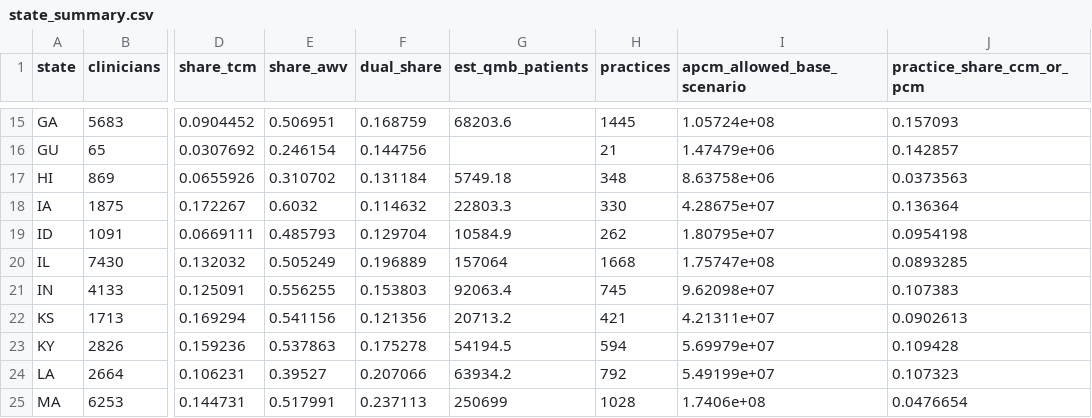
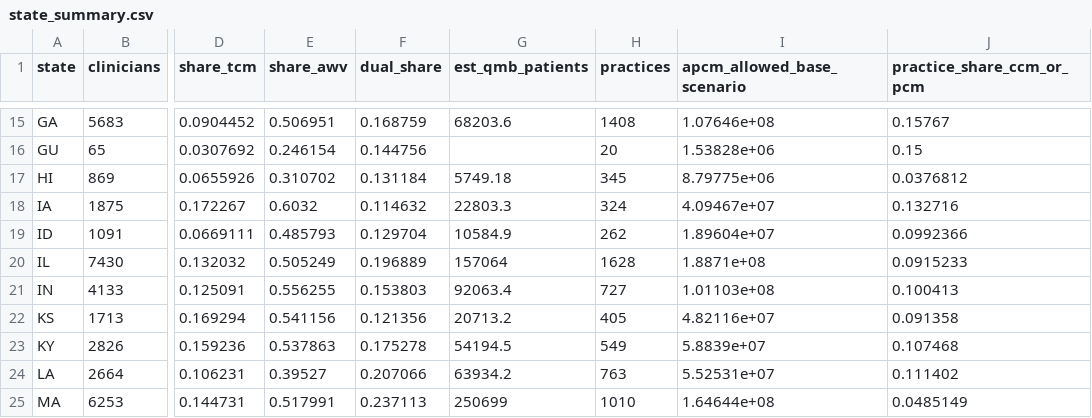
Before and after one commit to anandiganguli97/apcm-opportunity, a CSV file: pipeline_output/results/state_summary.csv, drawn as a sheet; only a part is shown, gaps mark what is left out; the diff covers the shown part only; the diff names each change by its address in the sheet, - before the commit and + after, or states it on an @@ line.

```diff
--- a/pipeline_output/results/state_summary.csv
+++ b/pipeline_output/results/state_summary.csv
-H15 (practices): 1445
+H15 (practices): 1408
-I15 (apcm_allowed_base_scenario): 1.05724e+08
+I15 (apcm_allowed_base_scenario): 1.07646e+08
-J15 (practice_share_ccm_or_pcm): 0.157093
+J15 (practice_share_ccm_or_pcm): 0.15767
-H16 (practices): 21
+H16 (practices): 20
-I16 (apcm_allowed_base_scenario): 1.47479e+06
+I16 (apcm_allowed_base_scenario): 1.53828e+06
-J16 (practice_share_ccm_or_pcm): 0.142857
+J16 (practice_share_ccm_or_pcm): 0.15
-H17 (practices): 348
+H17 (practices): 345
-I17 (apcm_allowed_base_scenario): 8.63758e+06
+I17 (apcm_allowed_base_scenario): 8.79775e+06
-J17 (practice_share_ccm_or_pcm): 0.0373563
+J17 (practice_share_ccm_or_pcm): 0.0376812
-H18 (practices): 330
+H18 (practices): 324
-I18 (apcm_allowed_base_scenario): 4.28675e+07
+I18 (apcm_allowed_base_scenario): 4.09467e+07
-J18 (practice_share_ccm_or_pcm): 0.136364
+J18 (practice_share_ccm_or_pcm): 0.132716
-I19 (apcm_allowed_base_scenario): 1.80795e+07
+I19 (apcm_allowed_base_scenario): 1.89604e+07
-J19 (practice_share_ccm_or_pcm): 0.0954198
+J19 (practice_share_ccm_or_pcm): 0.0992366
-H20 (practices): 1668
+H20 (practices): 1628
-I20 (apcm_allowed_base_scenario): 1.75747e+08
+I20 (apcm_allowed_base_scenario): 1.8871e+08
-J20 (practice_share_ccm_or_pcm): 0.0893285
+J20 (practice_share_ccm_or_pcm): 0.0915233
-H21 (practices): 745
+H21 (practices): 727
-I21 (apcm_allowed_base_scenario): 9.62098e+07
+I21 (apcm_allowed_base_scenario): 1.01103e+08
-J21 (practice_share_ccm_or_pcm): 0.107383
+J21 (practice_share_ccm_or_pcm): 0.100413
-H22 (practices): 421
+H22 (practices): 405
-I22 (apcm_allowed_base_scenario): 4.21311e+07
+I22 (apcm_allowed_base_scenario): 4.82116e+07
-J22 (practice_share_ccm_or_pcm): 0.0902613
+J22 (practice_share_ccm_or_pcm): 0.091358
-H23 (practices): 594
+H23 (practices): 549
-I23 (apcm_allowed_base_scenario): 5.69979e+07
+I23 (apcm_allowed_base_scenario): 5.8839e+07
-J23 (practice_share_ccm_or_pcm): 0.109428
+J23 (practice_share_ccm_or_pcm): 0.107468
-H24 (practices): 792
+H24 (practices): 763
-I24 (apcm_allowed_base_scenario): 5.49199e+07
+I24 (apcm_allowed_base_scenario): 5.52531e+07
-J24 (practice_share_ccm_or_pcm): 0.107323
+J24 (practice_share_ccm_or_pcm): 0.111402
-H25 (practices): 1028
+H25 (practices): 1010
-I25 (apcm_allowed_base_scenario): 1.7406e+08
+I25 (apcm_allowed_base_scenario): 1.64644e+08
-J25 (practice_share_ccm_or_pcm): 0.0476654
+J25 (practice_share_ccm_or_pcm): 0.0485149
```
Also changed, not shown: 129 edited cells elsewhere in this file, pipeline_output/results/equity.csv, pipeline_output/results/largest_practices_check.csv, 11 other files.
